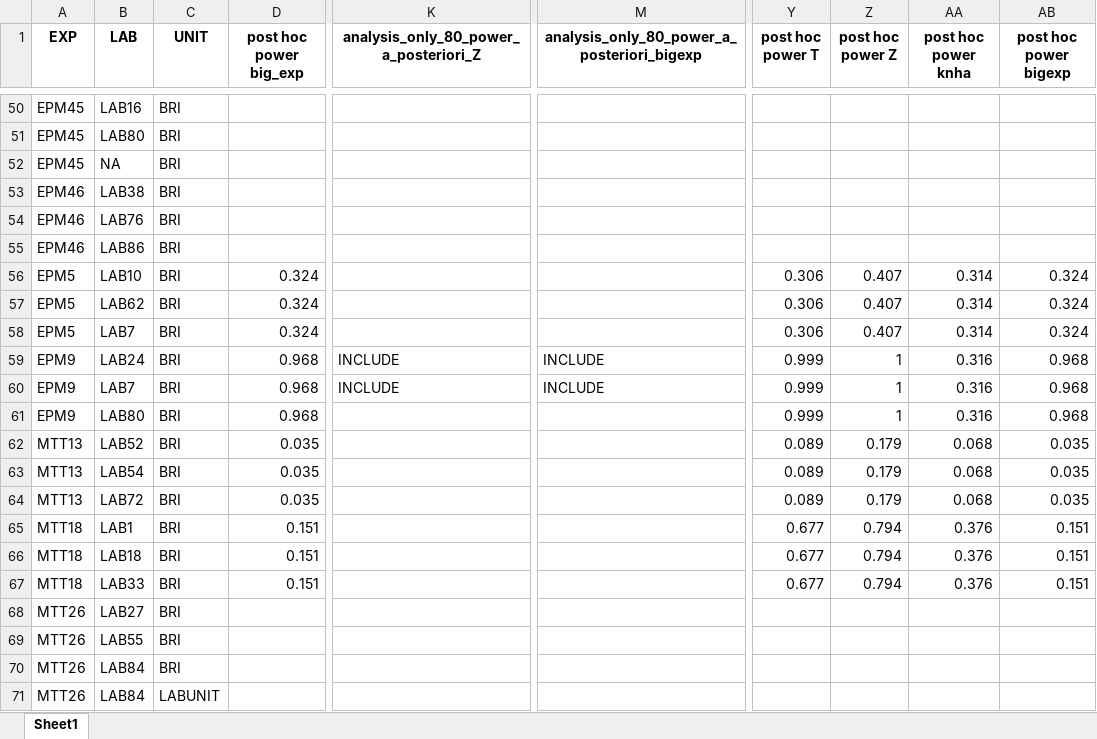
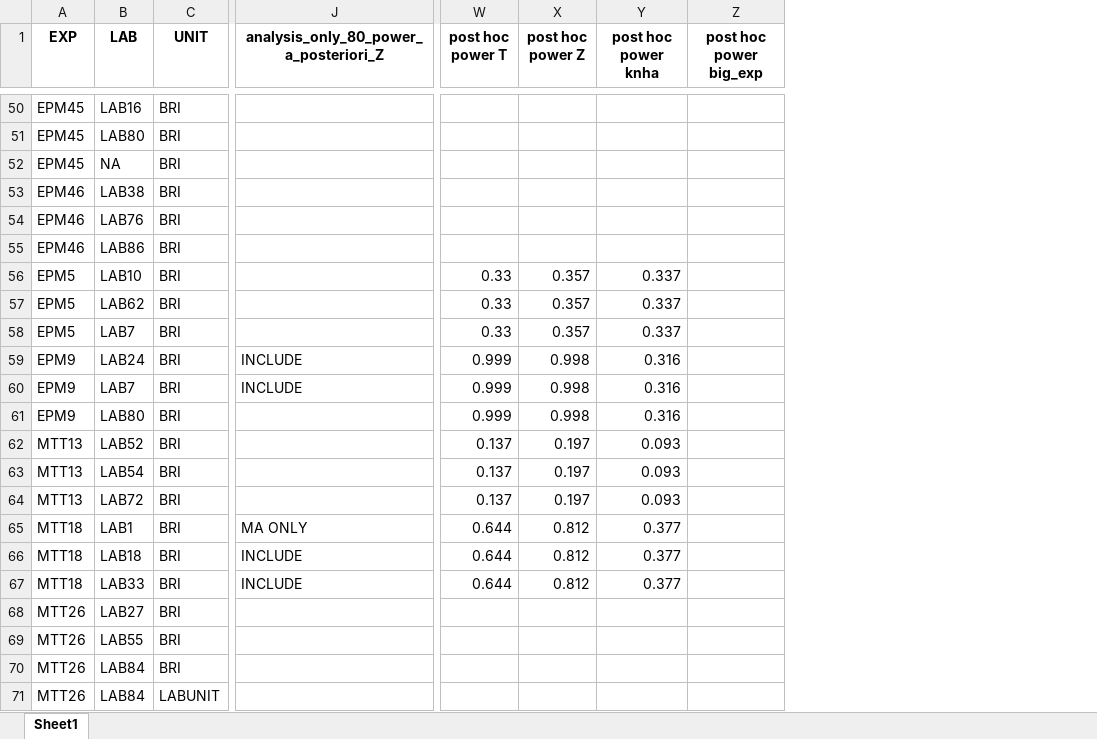
Before and after one commit to KleberNeves/bri-analysis-pp, an Excel workbook: other-data/inclusion_sets.xlsx, sheet Sheet1, drawn as a sheet; only a part is shown, gaps mark what is left out; values as stored, in another font and other column widths than the file's, no borders; removed rows and columns are numbered as before the commit, all else as after; the diff covers the shown part only; the diff names each change by its address in the sheet, - before the commit and + after, or states it on an @@ line.

Commit message:
fix power sims to work with variable number of replications

```diff
--- a/other-data/inclusion_sets.xlsx (sheet Sheet1)
+++ b/other-data/inclusion_sets.xlsx (sheet Sheet1)
-column D (post hoc power big_exp), rows 56-67: 0.324 | 0.324 | 0.324 | 0.968 | 0.968 | 0.968 | 0.035 | 0.035 | 0.035 | 0.151 | 0.151 | 0.151
-column M, row 1: analysis_only_80_power_a_posteriori_bigexp; rows 59-60: INCLUDE | INCLUDE
-column AB (post hoc power bigexp), rows 56-67: 0.324 | 0.324 | 0.324 | 0.968 | 0.968 | 0.968 | 0.035 | 0.035 | 0.035 | 0.151 | 0.151 | 0.151
+column Z (post hoc power big_exp), empty
-W56:W58 (post hoc power T): 0.306
+W56:W58 (post hoc power T): 0.33
-X56:X58 (post hoc power Z): 0.407
+X56:X58 (post hoc power Z): 0.357
-Y56:Y58 (post hoc power knha): 0.314
+Y56:Y58 (post hoc power knha): 0.337
-X59:X61 (post hoc power Z): 1
+X59:X61 (post hoc power Z): 0.998
-W62:W64 (post hoc power T): 0.089
+W62:W64 (post hoc power T): 0.137
-X62:X64 (post hoc power Z): 0.179
+X62:X64 (post hoc power Z): 0.197
-Y62:Y64 (post hoc power knha): 0.068
+Y62:Y64 (post hoc power knha): 0.093
-J65: (empty)
+J65: MA ONLY
-W65:W67 (post hoc power T): 0.677
+W65:W67 (post hoc power T): 0.644
-X65:X67 (post hoc power Z): 0.794
+X65:X67 (post hoc power Z): 0.812
-Y65:Y67 (post hoc power knha): 0.376
+Y65:Y67 (post hoc power knha): 0.377
-J66:J67: (empty)
+J66:J67: INCLUDE
```
Also changed, not shown: 339 edited cells elsewhere in this sheet, 2 other files.
